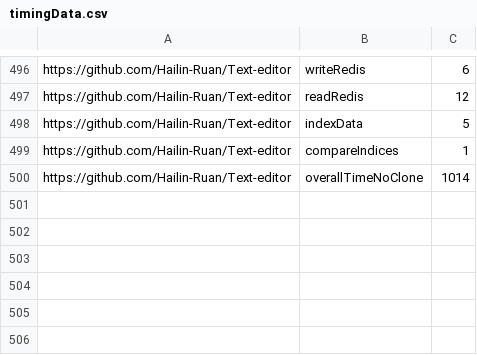
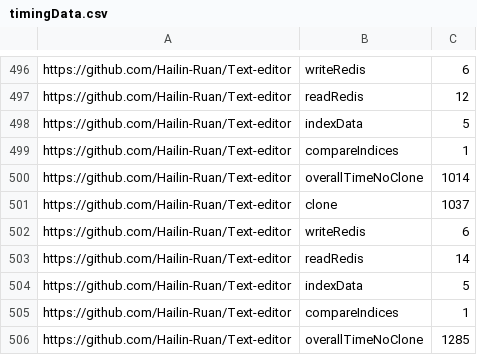
Before and after one commit to MorganLee909/black-plag, a CSV file: timingData.csv, drawn as a sheet; only a part is shown, gaps mark what is left out.

```diff
--- a/timingData.csv
+++ b/timingData.csv
@@ -500 +500,7 @@ https://github.com/Hailin-Ruan/Text-editor,compareIndices,1
 https://github.com/Hailin-Ruan/Text-editor,overallTimeNoClone,1014
+https://github.com/Hailin-Ruan/Text-editor,clone,1037
+https://github.com/Hailin-Ruan/Text-editor,writeRedis,6
+https://github.com/Hailin-Ruan/Text-editor,readRedis,14
+https://github.com/Hailin-Ruan/Text-editor,indexData,5
+https://github.com/Hailin-Ruan/Text-editor,compareIndices,1
+https://github.com/Hailin-Ruan/Text-editor,overallTimeNoClone,1285
```
Also changed, not shown: 1 other file.
